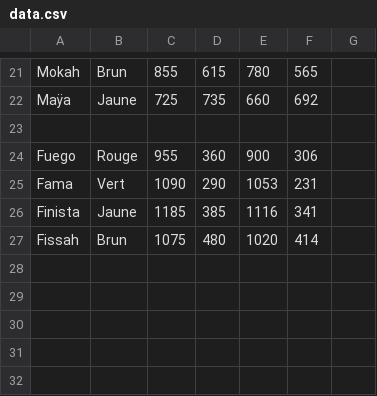
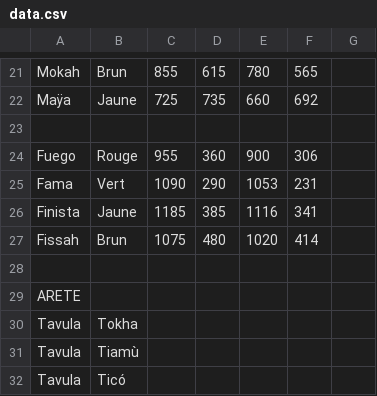
Before and after one commit to AllanLegrand/Archipeleen, a CSV file: donnees/data.csv, drawn as a sheet; only a part is shown, gaps mark what is left out.

Commit message:
modif data

```diff
--- a/donnees/data.csv
+++ b/donnees/data.csv
@@ -27 +27,6 @@ Finista,Jaune,1185,385,1116,341
 Fissah,Brun,1075,480,1020,414
+
+ARETE
+Tavula,Tokha
+Tavula,Tiamù
+Tavula,Ticó
```
Also changed, not shown: 1 other file.
